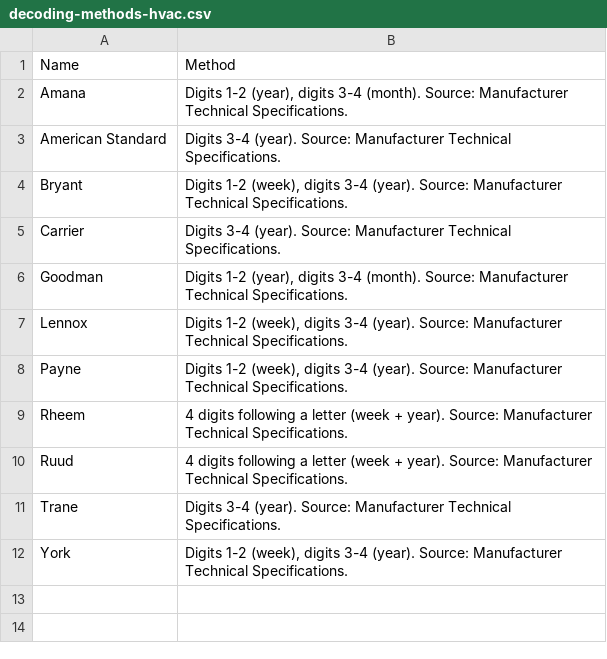
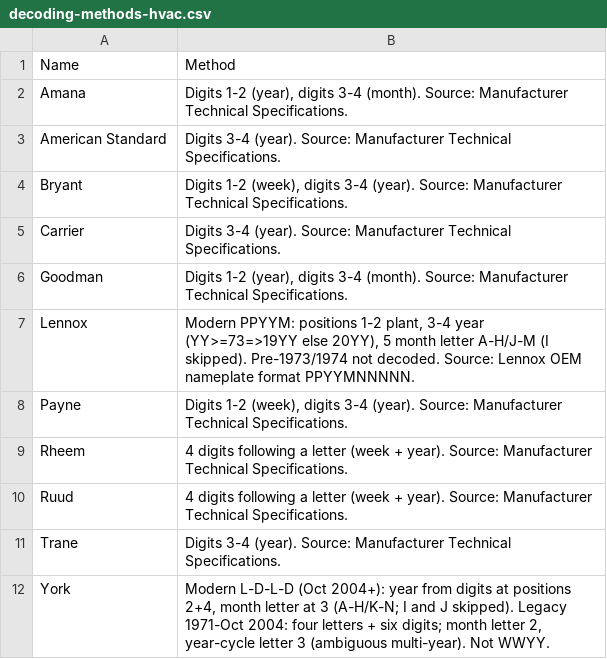
Before and after one commit to joeybukowski3/serial-decoder, a CSV file: decoding-methods-hvac.csv, drawn as a sheet.

Commit message:
fix: correct Lennox PPYYM and York letter serial decoding
Replace incorrect Carrier-style WWYY handling for Lennox and York with verified plant/year/month formats, preserve York legacy multi-year ambiguity, and align metadata, Smart Lookup, fixtures, and HVAC bundles.

```diff
--- a/decoding-methods-hvac.csv
+++ b/decoding-methods-hvac.csv
@@ -6,3 +6,3 @@
 "Goodman","Digits 1-2 (year), digits 3-4 (month). Source: Manufacturer Technical Specifications."
-"Lennox","Digits 1-2 (week), digits 3-4 (year). Source: Manufacturer Technical Specifications."
+"Lennox","Modern PPYYM: positions 1-2 plant, 3-4 year (YY>=73=>19YY else 20YY), 5 month letter A-H/J-M (I skipped). Pre-1973/1974 not decoded. Source: Lennox OEM nameplate format PPYYMNNNNN."
 "Payne","Digits 1-2 (week), digits 3-4 (year). Source: Manufacturer Technical Specifications."
@@ -11,2 +11,2 @@
 "Trane","Digits 3-4 (year). Source: Manufacturer Technical Specifications."
-"York","Digits 1-2 (week), digits 3-4 (year). Source: Manufacturer Technical Specifications."
+"York","Modern L-D-L-D (Oct 2004+): year from digits at positions 2+4, month letter at 3 (A-H/K-N; I and J skipped). Legacy 1971-Oct 2004: four letters + six digits; month letter 2, year-cycle letter 3 (ambiguous multi-year). Not WWYY."
```
Also changed, not shown: decoding-methods.csv, hvac.csv, 7 other files.
